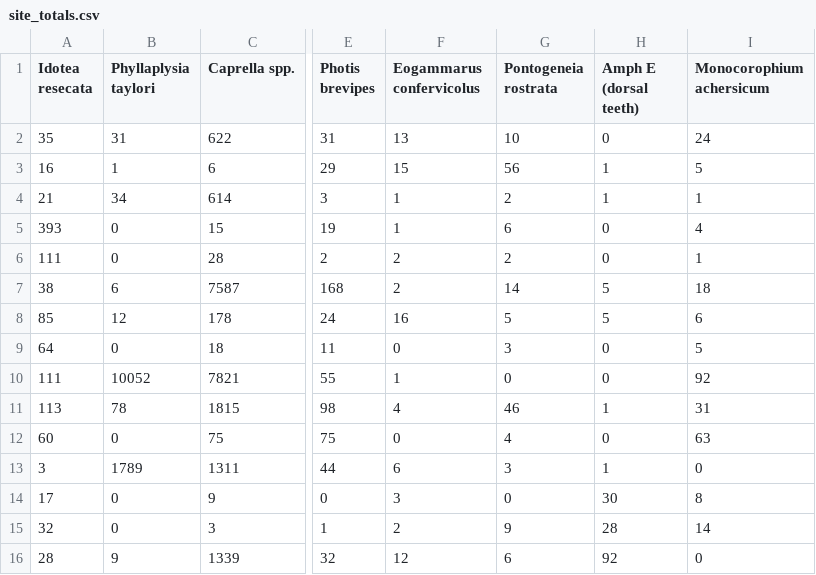
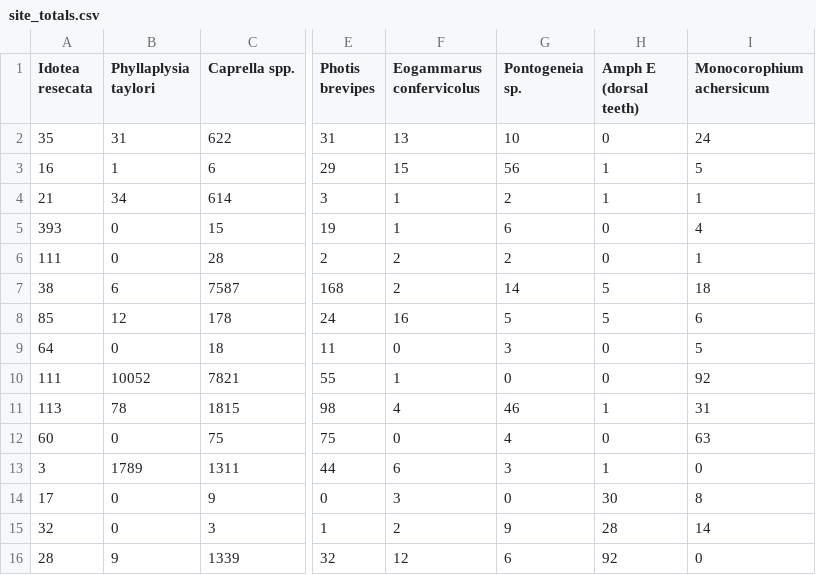
Before and after one commit to OConnor-Lab-UBC/whippo_2015, a CSV file: site_totals.csv, drawn as a sheet; only a part is shown, gaps mark what is left out; the diff names each change by its address in the sheet, - before the commit and + after, or states it on an @@ line.

```diff
--- a/site_totals.csv
+++ b/site_totals.csv
-G1: Pontogeneia rostrata
+G1: Pontogeneia sp.
```
Also changed, not shown: fishdata.csv, grazertraits.csv, 2 other files.
